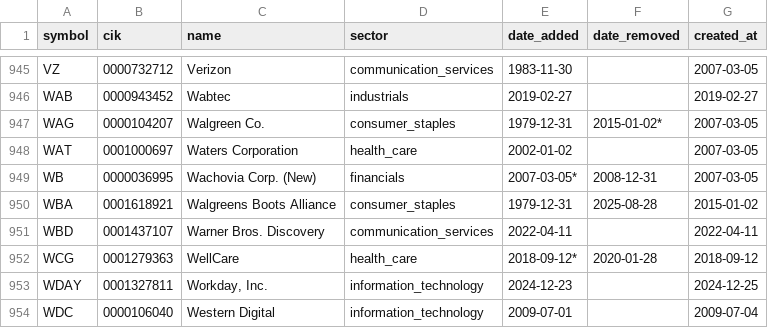
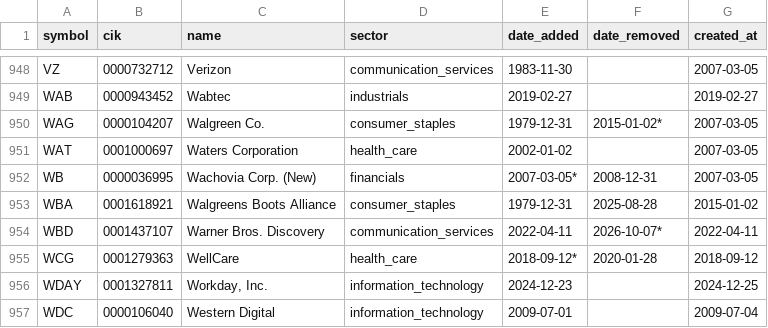
Before and after one commit to lawcal/sp500-components-history, a CSV file: data/components_history.csv, drawn as a sheet; only a part is shown, gaps mark what is left out; the diff covers the shown part only.

```diff
--- a/data/components_history.csv
+++ b/data/components_history.csv
@@ -950,3 +953,3 @@ WB,0000036995,Wachovia Corp. (New),financials,2007-03-05*,2008-12-31,2007-03-05
 WBA,0001618921,Walgreens Boots Alliance,consumer_staples,1979-12-31,2025-08-28,2015-01-02
-WBD,0001437107,Warner Bros. Discovery,communication_services,2022-04-11,,2022-04-11
+WBD,0001437107,Warner Bros. Discovery,communication_services,2022-04-11,2026-10-07*,2022-04-11
 WCG,0001279363,WellCare,health_care,2018-09-12*,2020-01-28,2018-09-12
```
Also changed, not shown: 3 added rows and 2 edited cells elsewhere in this file, 2 other files.
